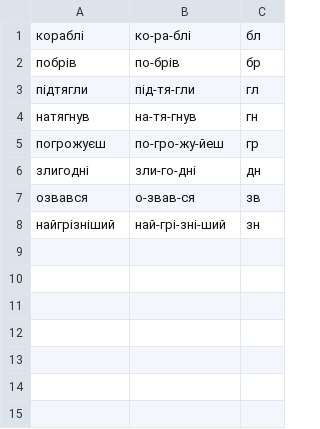
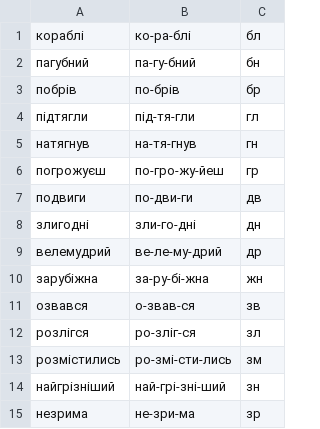
Before and after one commit to oyveyizmir/SyllableSplitter, a CSV file: SyllableSplitterUnitTests/Data/Ukrainian2-дз-сон.csv, drawn as a sheet.

Commit message:
More tests

```diff
--- a/SyllableSplitterUnitTests/Data/Ukrainian2-дз-сон.csv
+++ b/SyllableSplitterUnitTests/Data/Ukrainian2-дз-сон.csv
@@ -1,2 +1,3 @@
 кораблі, ко-ра-блі, бл
+пагубний, па-гу-бний, бн
 побрів, по-брів, бр
@@ -5,4 +6,10 @@
 погрожуєш, по-гро-жу-йеш, гр
+подвиги, по-дви-ги, дв
 злигодні, зли-го-дні, дн
+велемудрий, ве-ле-му-дрий, др
+зарубіжна, за-ру-бі-жна, жн
 озвався, о-звав-ся, зв
+розлігся, ро-зліг-ся, зл
+розмістились, ро-змі-сти-лись, зм
 найгрізніший, най-грі-зні-ший, зн
+незрима, не-зри-ма, зр
```
Also changed, not shown: SyllableSplitterUnitTests/Data/Ukrainian2-гл-гл.csv, SyllableSplitterUnitTests/Data/Ukrainian2-гл-сон.csv, 7 other files.
